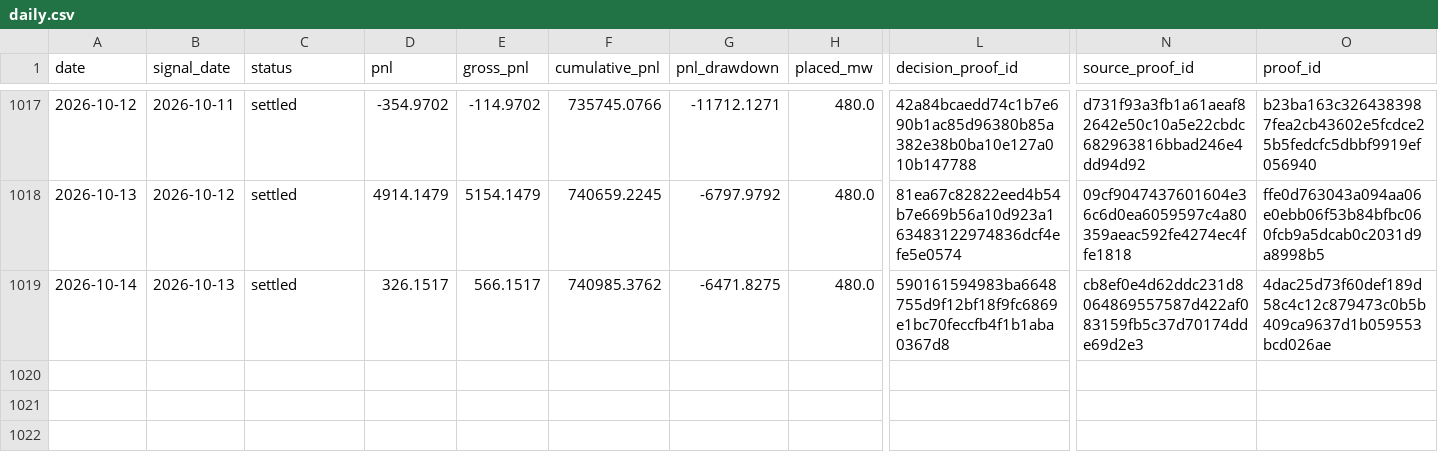
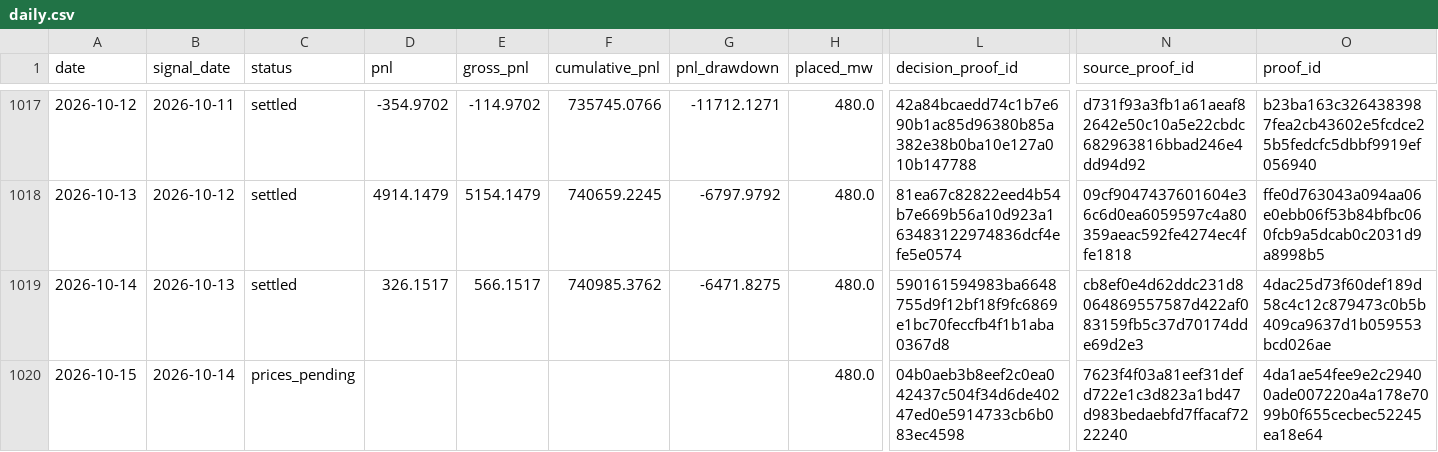
Before and after one commit to jameskim247/caiso-paper-track-record, a CSV file: data/f-broad/daily.csv, drawn as a sheet; only a part is shown, gaps mark what is left out; rows hold the shown columns only; the diff names each change by its address in the sheet, - before the commit and + after, or states it on an @@ line.

Commit message:
Publish FX + F_BROAD paper evidence through bid 2026-10-16

```diff
--- a/data/f-broad/daily.csv
+++ b/data/f-broad/daily.csv
+row 1020: 2026-10-15 | 2026-10-14 | prices_pending |  |  |  |  | 480.0 | 04b0aeb3b8eef2c0ea042437c504f34d6de40247ed0e5914733cb6b083ec4598 | 7623f4f03a81eef31defd722e1c3d823a1bd47d983bedaebfd7ffacaf7222240 | 4da1ae54fee9e2c29400ade007220a4a178e7099b0f655cecbec52245ea18e64
```
Also changed, not shown: data/f-broad/monthly.csv, data/f-broad/summary.csv, 12 other files.
